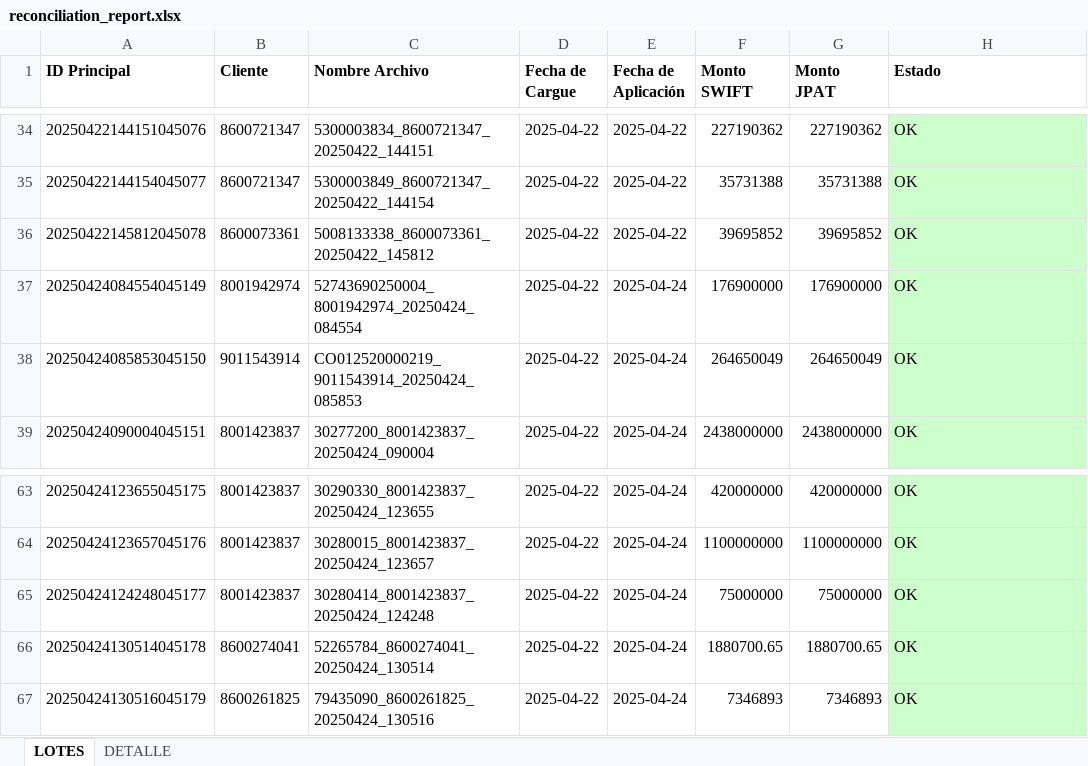
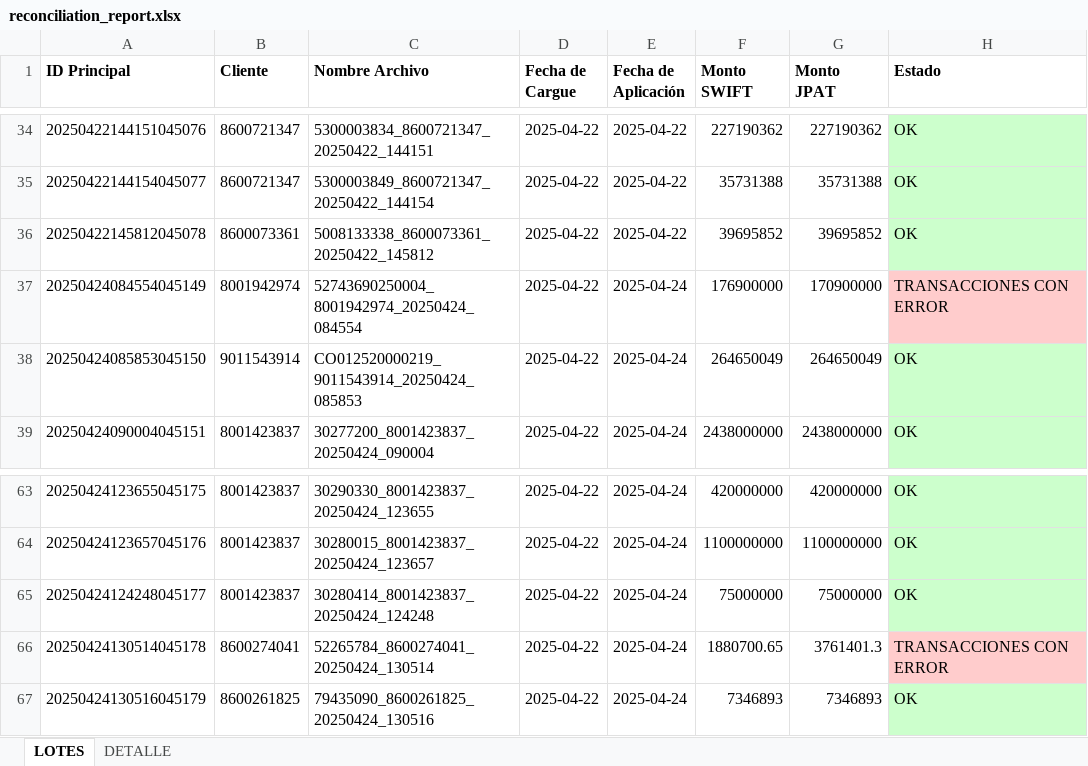
Before and after one commit to mzrtcode/ETL-Reconciliate, an Excel workbook: src/main/resources/reconciliation_report.xlsx, sheet LOTES, drawn as a sheet; only a part is shown, gaps mark what is left out; values as stored, in another font and other column widths than the file's, no borders; the diff names each change by its address in the sheet, - before the commit and + after, or states it on an @@ line.

Commit message:
fix: arreglar monto total cuando las transacciones se repiten

```diff
--- a/src/main/resources/reconciliation_report.xlsx (sheet LOTES)
+++ b/src/main/resources/reconciliation_report.xlsx (sheet LOTES)
-G37 (Monto JPAT): 176900000
+G37 (Monto JPAT): 170900000
-H37 (Estado): OK
+H37 (Estado): TRANSACCIONES CON ERROR
-H37 fill: #CCFFCC
+H37 fill: #FFCCCC
-G66 (Monto JPAT): 1880700.65
+G66 (Monto JPAT): 3761401.3
-H66 (Estado): OK
+H66 (Estado): TRANSACCIONES CON ERROR
-H66 fill: #CCFFCC
+H66 fill: #FFCCCC
```
Also changed, not shown: sheet DETALLE, 4 other files.
